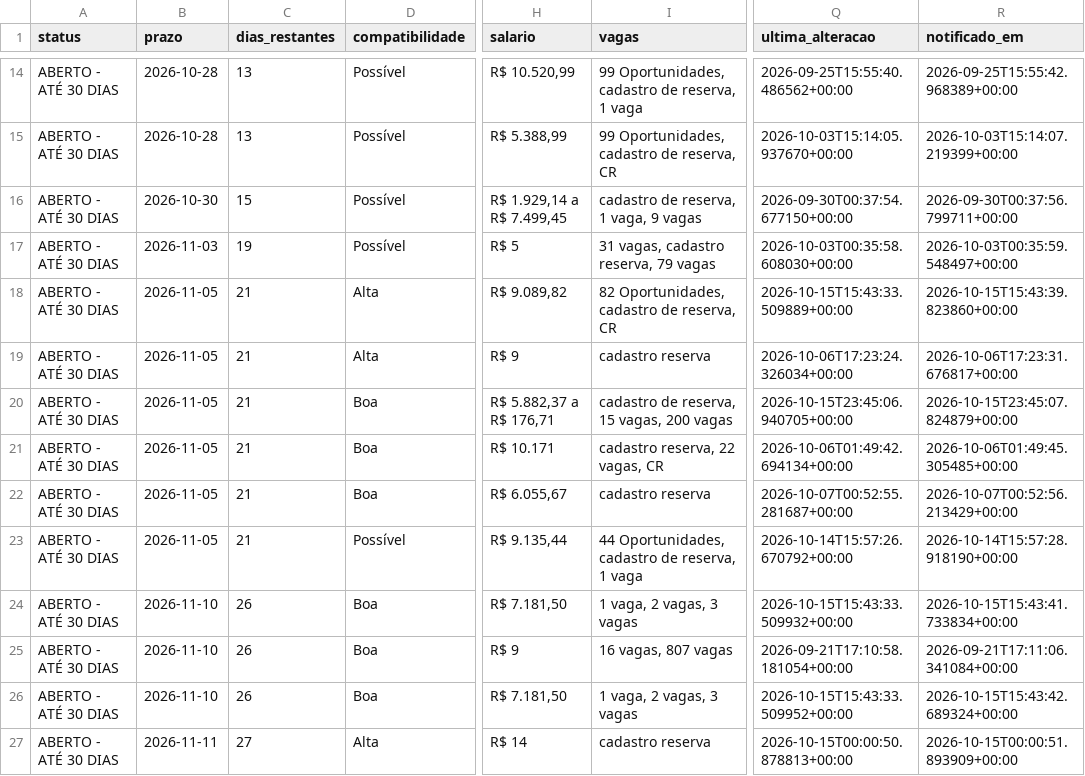
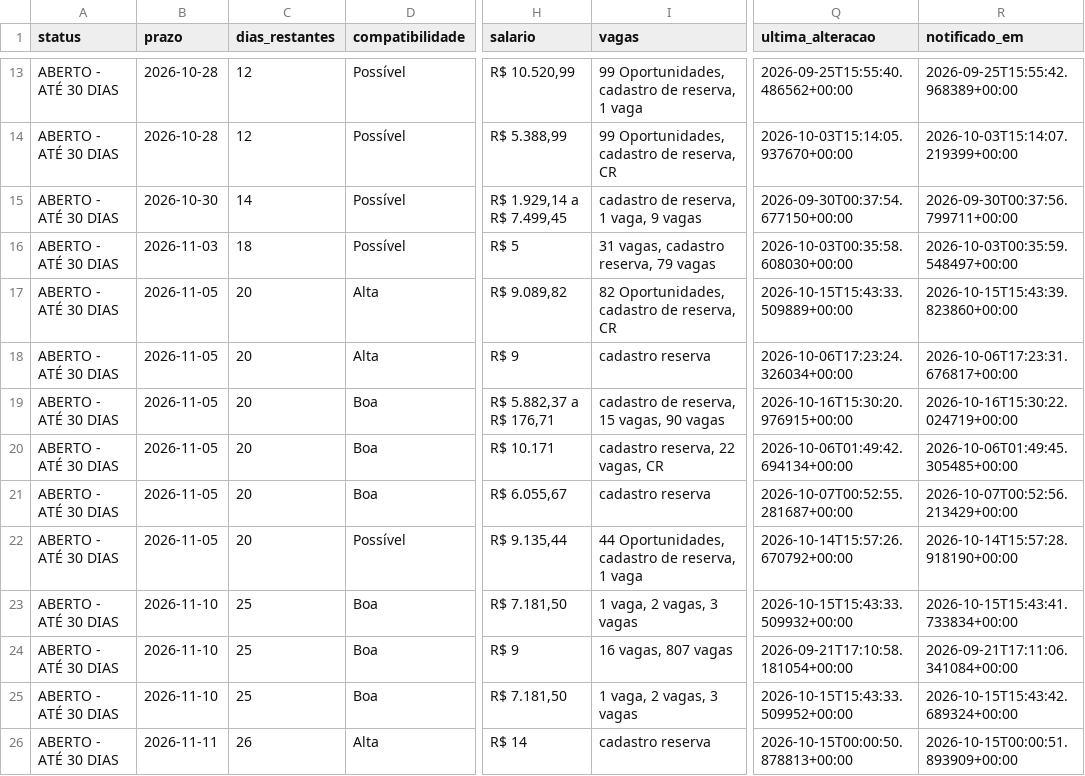
Before and after one commit to matheusbarrosb/concurso-biologia-bot, a CSV file: data/concursos.csv, drawn as a sheet; only a part is shown, gaps mark what is left out; addresses are those after the commit; the diff covers the shown part only; the diff names each change by its address in the sheet, - before the commit and + after, or states it on an @@ line.

```diff
--- a/data/concursos.csv
+++ b/data/concursos.csv
-C13:C14 (dias_restantes): 13
+C13:C14 (dias_restantes): 12
-C15 (dias_restantes): 15
+C15 (dias_restantes): 14
-C16 (dias_restantes): 19
+C16 (dias_restantes): 18
-C17:C22 (dias_restantes): 21
+C17:C22 (dias_restantes): 20
-I19 (vagas): cadastro de reserva, 15 vagas, 200 vagas
+I19 (vagas): cadastro de reserva, 15 vagas, 90 vagas
-Q19 (ultima_alteracao): 2026-10-15T23:45:06.940705+00:00
+Q19 (ultima_alteracao): 2026-10-16T15:30:20.976915+00:00
-R19 (notificado_em): 2026-10-15T23:45:07.824879+00:00
+R19 (notificado_em): 2026-10-16T15:30:22.024719+00:00
-C23:C25 (dias_restantes): 26
+C23:C25 (dias_restantes): 25
-C26 (dias_restantes): 27
+C26 (dias_restantes): 26
```
Also changed, not shown: 5 added rows, 1 removed row and 60 edited cells elsewhere in this file, 1 other file.
